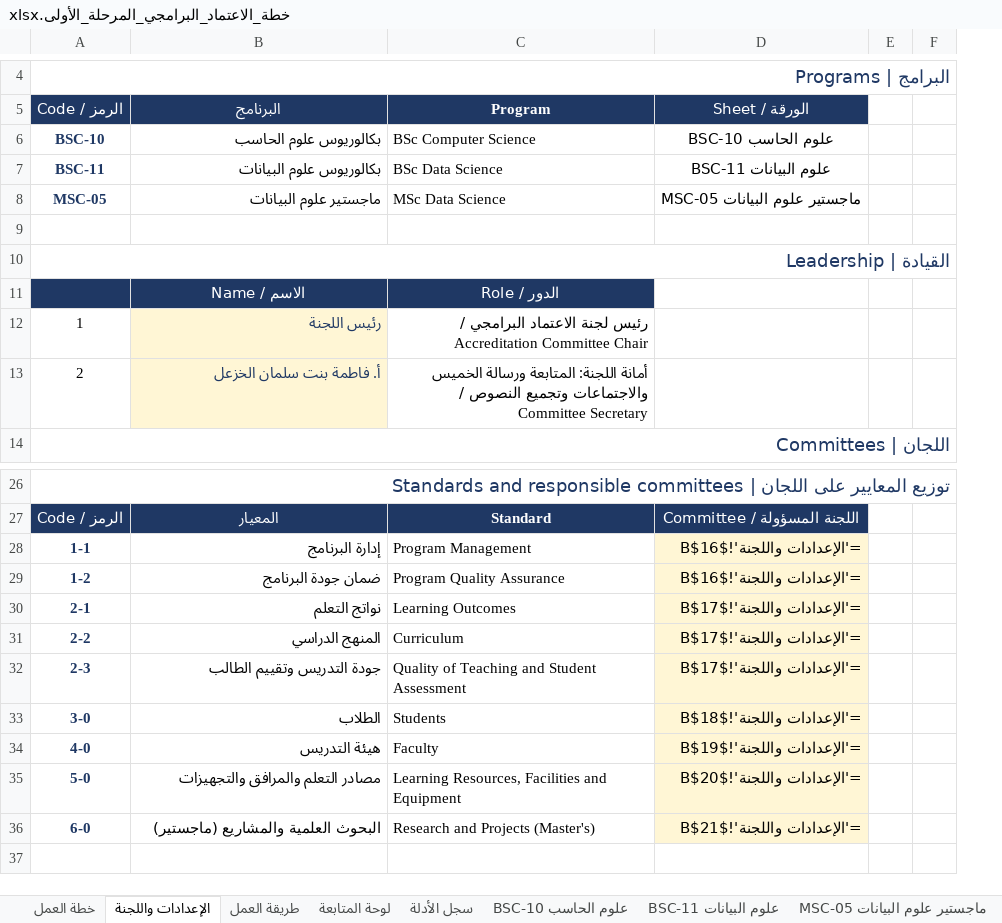
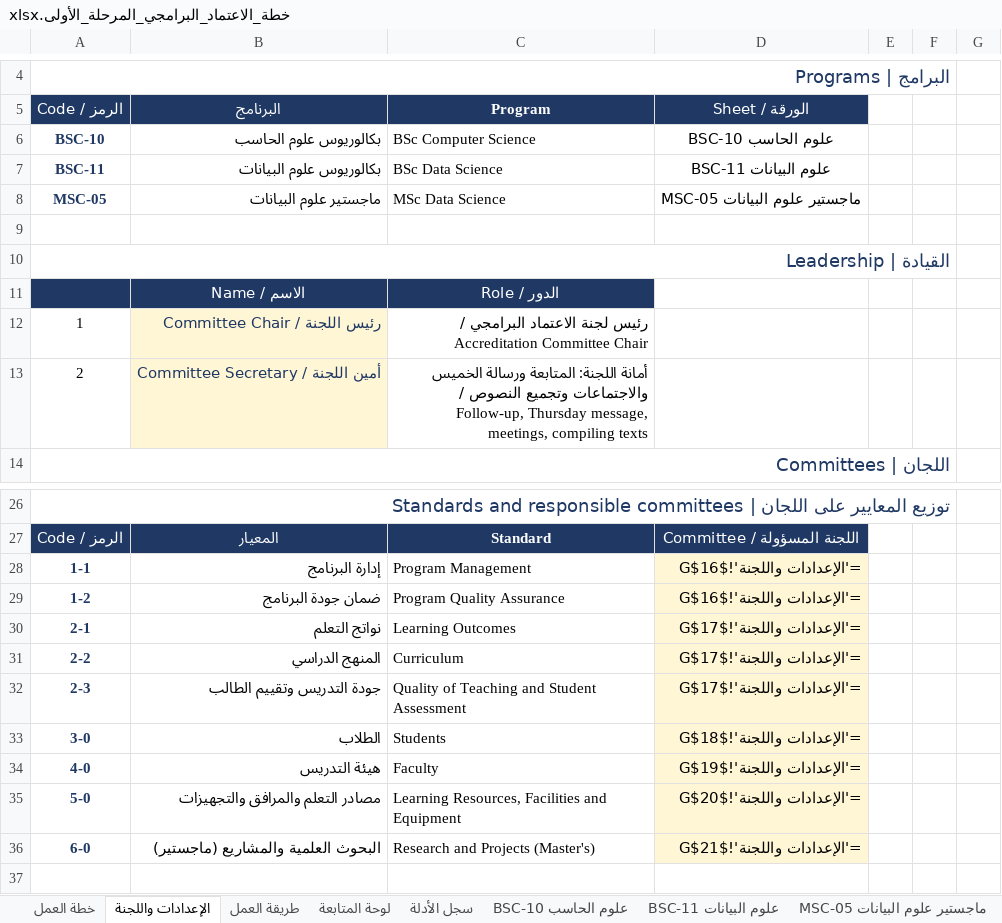
Before and after one commit to Nahlah/Test, an Excel workbook: خطة_الاعتماد_البرامجي_المرحلة_الأولى.xlsx, sheet الإعدادات واللجنة, drawn as a sheet; only a part is shown, gaps mark what is left out; values as stored, in another font and other column widths than the file's, no borders; formulas without a stored value are shown as written; the diff names each change by its address in the sheet, - before the commit and + after, or states it on an @@ line.

```diff
--- a/خطة_الاعتماد_البرامجي_المرحلة_الأولى.xlsx (sheet الإعدادات واللجنة)
+++ b/خطة_الاعتماد_البرامجي_المرحلة_الأولى.xlsx (sheet الإعدادات واللجنة)
+column G, empty
-B12 (البرنامج): رئيس اللجنة
+B12 (البرنامج): رئيس اللجنة / Committee Chair
-B13 (البرنامج): أ. فاطمة بنت سلمان الخزعل
+B13 (البرنامج): أمين اللجنة / Committee Secretary
-C13 (Program): …النصوص / Committee Secretary
+C13 (Program): …النصوص / Follow-up, Thursday message, meetings, compiling texts
-D28:D29 (الورقة / Sheet): ='الإعدادات واللجنة'!$B$16
+D28:D29 (الورقة / Sheet): ='الإعدادات واللجنة'!$G$16
-D30:D32 (الورقة / Sheet): ='الإعدادات واللجنة'!$B$17
+D30:D32 (الورقة / Sheet): ='الإعدادات واللجنة'!$G$17
-D33 (الورقة / Sheet): ='الإعدادات واللجنة'!$B$18
+D33 (الورقة / Sheet): ='الإعدادات واللجنة'!$G$18
-D34 (الورقة / Sheet): ='الإعدادات واللجنة'!$B$19
+D34 (الورقة / Sheet): ='الإعدادات واللجنة'!$G$19
-D35 (الورقة / Sheet): ='الإعدادات واللجنة'!$B$20
+D35 (الورقة / Sheet): ='الإعدادات واللجنة'!$G$20
-D36 (الورقة / Sheet): ='الإعدادات واللجنة'!$B$21
+D36 (الورقة / Sheet): ='الإعدادات واللجنة'!$G$21
```
Also changed, not shown: sheet Eligibility Files, sheet سجل الأدلة, sheet خطة العمل, sheet لوحة المتابعة.
